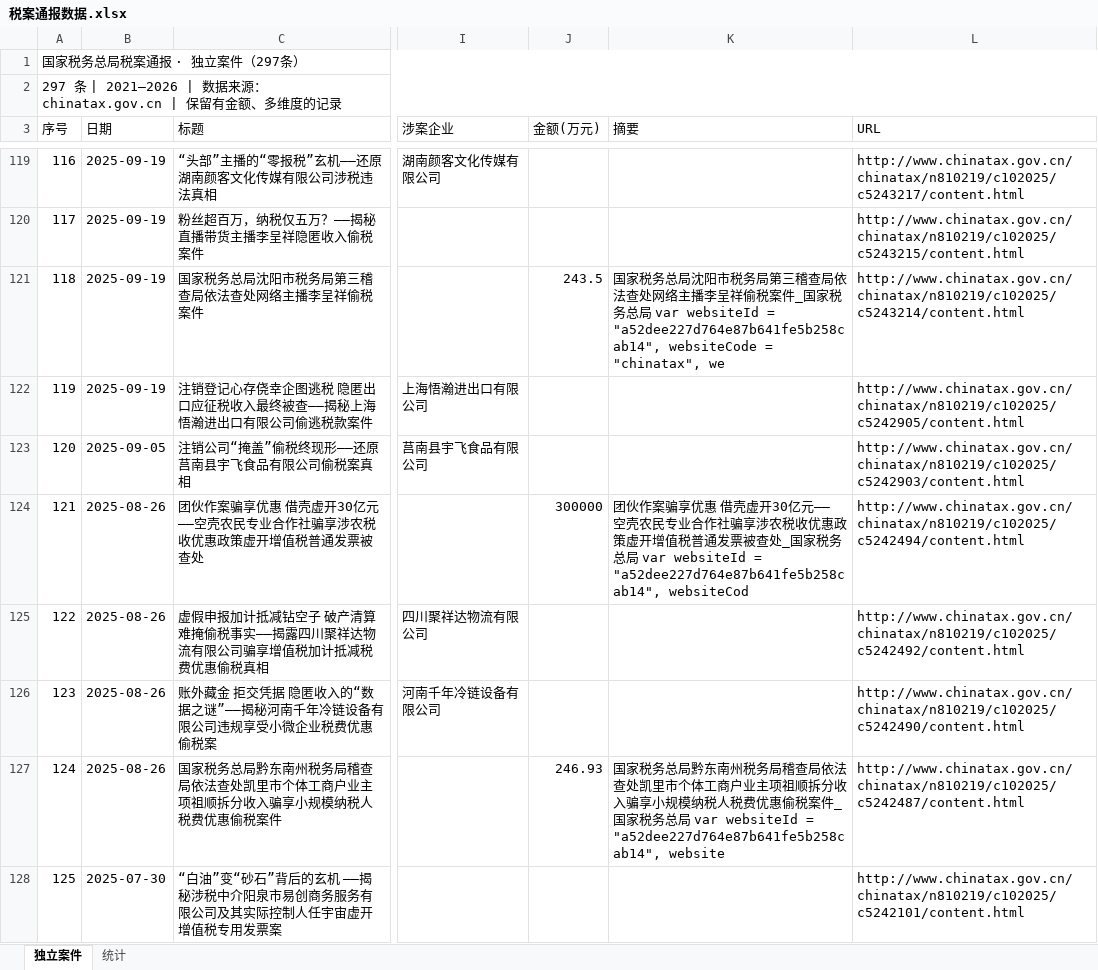
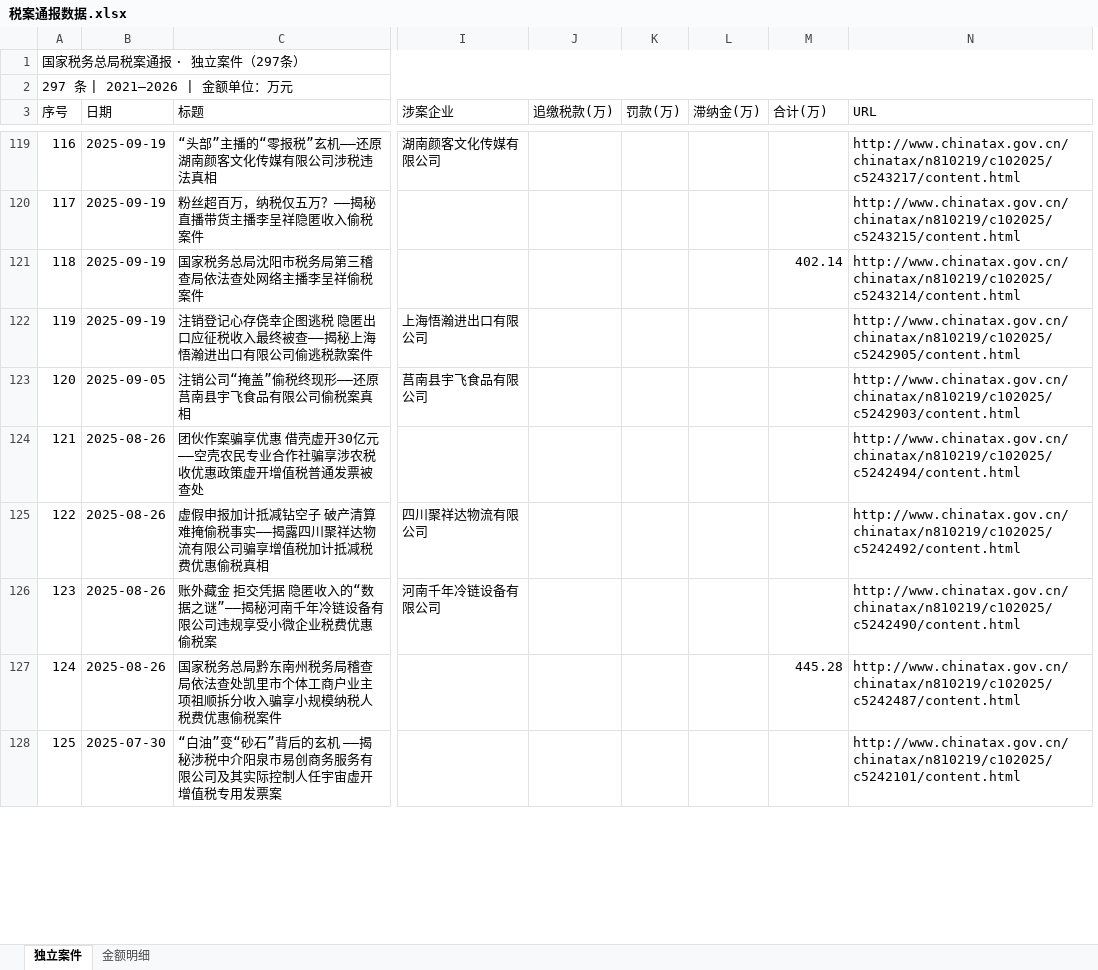
Before and after one commit to ChordZippo/tax_zj, an Excel workbook: 税案通报数据.xlsx, sheet 独立案件, drawn as a sheet; only a part is shown, gaps mark what is left out; values as stored, in another font and other column widths than the file's, no cell formats; removed rows and columns are numbered as before the commit, all else as after; the diff covers the shown part only; the diff names each change by its address in the sheet, - before the commit and + after, or states it on an @@ line.

Commit message:
chore: add tax/fine/total columns, fetch 188 enforcement pages for amounts

```diff
--- a/税案通报数据.xlsx (sheet 独立案件)
+++ b/税案通报数据.xlsx (sheet 独立案件)
-sheet tab: 统计
+sheet tab: 金额明细
+column J (追缴税款(万)), empty
+column K (罚款(万)), empty
+column L (滞纳金(万)), empty
-column K (摘要), rows 121-127: 国家税务总局沈阳市税务局第三稽查局依法查处网络主播李呈祥偷税案件_国家税务总局 var websiteId = "a52dee227d764e87b641fe5b258cab14", websiteCode = "chinatax", we |  |  | 团伙作案骗享优惠 借壳虚开30亿元——空壳农民专业合作社骗享涉农税收优惠政策虚开增值税普通发票被查处_国家税务总局 var websiteId = "a52dee227d764e87b641fe5b258cab14", websiteCod |  |  | 国家税务总局黔东南州税务局稽查局依法查处凯里市个体工商户业主项祖顺拆分收入骗享小规模纳税人税费优惠偷税案件_国家税务总局 var websiteId = "a52dee227d764e87b641fe5b258cab14", website
-A2 (序号): 297 条 | 2021—2026 | 数据来源：chinatax.gov.cn | 保留有金额、多维度的记录
+A2 (序号): 297 条 | 2021—2026 | 金额单位：万元
-M3: 金额(万元)
+M3: 合计(万)
-M121 (合计(万)): 243.5
+M121 (合计(万)): 402.14
-M124 (合计(万)): 300000
+M124 (合计(万)): (empty)
-M127 (合计(万)): 246.93
+M127 (合计(万)): 445.28
```
Also changed, not shown: 60 edited cells elsewhere in this sheet, sheet 金额明细, cell formats, 2 other files.
